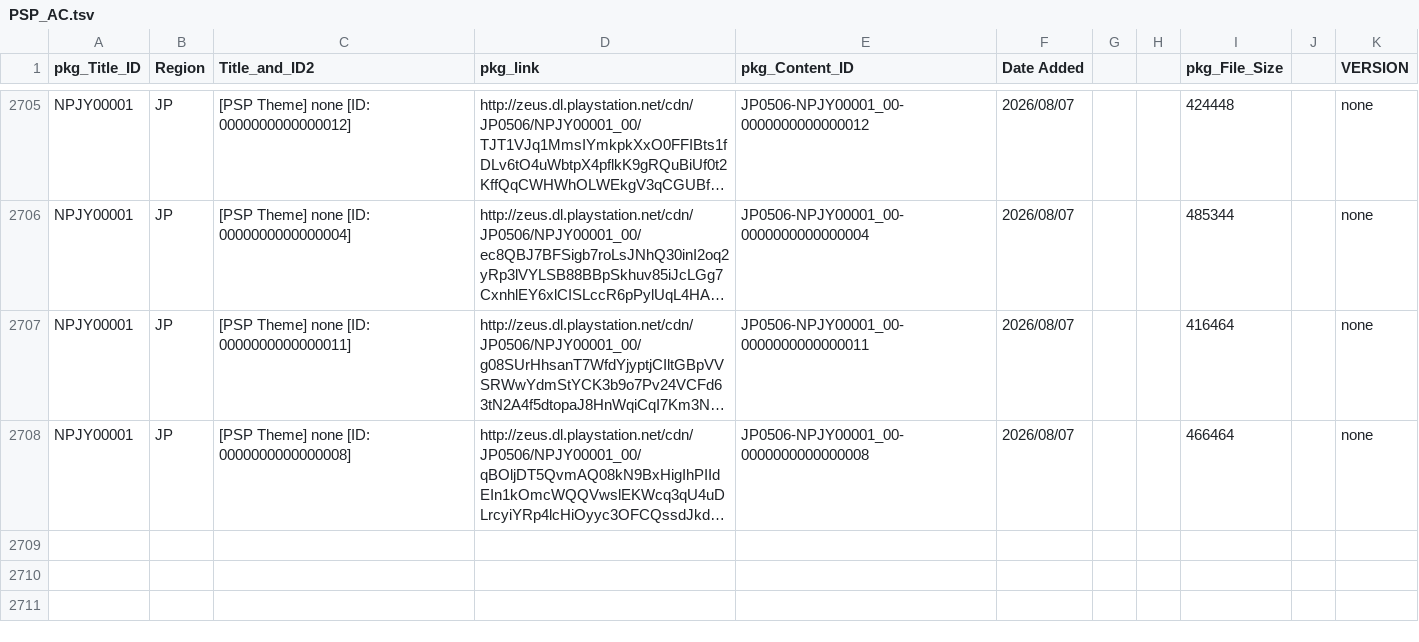
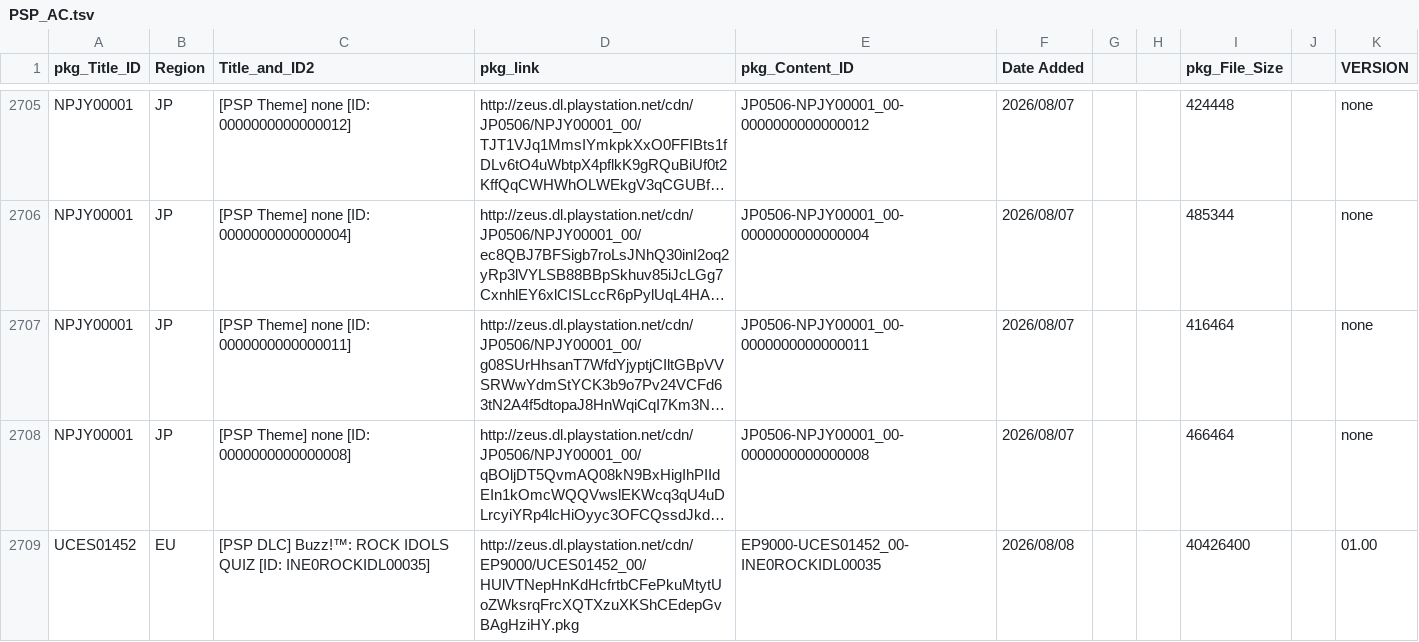
Before and after one commit to 1jtp8sobiu/NPS_JP, a TSV file: rearrange/PSP_AC.tsv, drawn as a sheet; only a part is shown, gaps mark what is left out; long unchanged cells end in …; the diff names each change by its address in the sheet, - before the commit and + after, or states it on an @@ line.

```diff
--- a/rearrange/PSP_AC.tsv
+++ b/rearrange/PSP_AC.tsv
+row 2709: UCES01452 | EU | [PSP DLC] Buzz!™: ROCK IDOLS QUIZ [ID: INE0ROCKIDL00035] | http://zeus.dl.playstation.net/cdn/EP9000/UCES01452_00/HUlVTNepHnKdHcfrtbCFePkuMtytUoZWksrqFrcXQTXzuXKShCEdepGvBAgHziHY.pkg | EP9000-UCES01452_00-INE0ROCKIDL00035 | 2026/08/08 |  |  | 40426400 |  | 01.00
```
Also changed, not shown: 3 other files.
